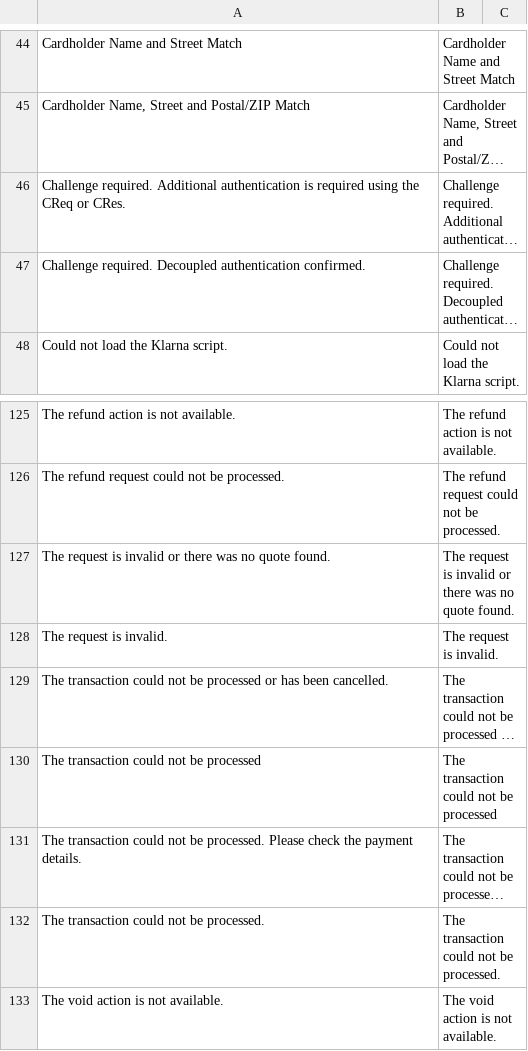
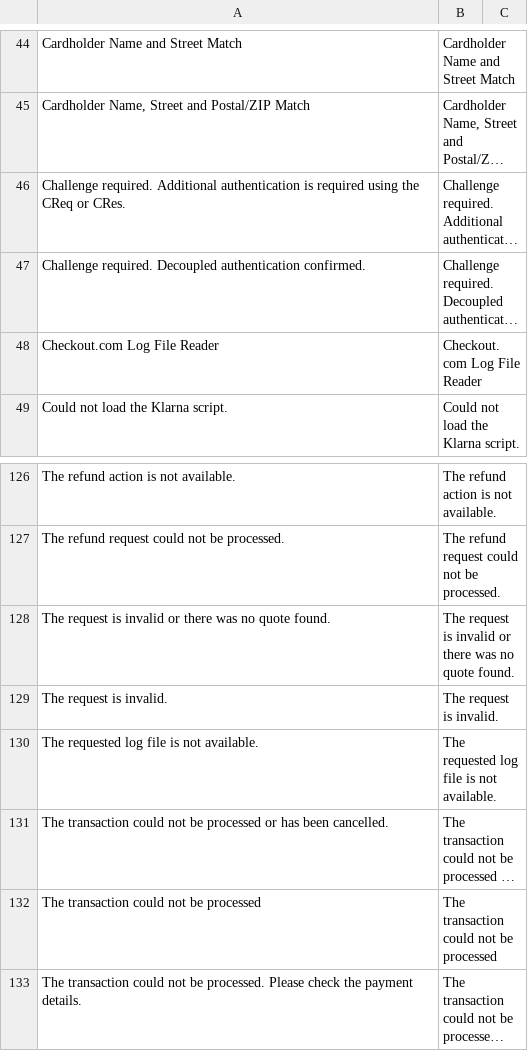
Before and after one commit to checkout/checkout-magento2-plugin, a CSV file: i18n/en_US.csv, drawn as a sheet; only a part is shown, gaps mark what is left out; the shorter side is filled out with more unchanged rows; long unchanged cells end in …; the diff names each change by its address in the sheet, - before the commit and + after, or states it on an @@ line.

```diff
--- a/i18n/en_US.csv
+++ b/i18n/en_US.csv
+row 48: Checkout.com Log File Reader | Checkout.com Log File Reader
+row 130: The requested log file is not available. | The requested log file is not available.
```
Also changed, not shown: i18n/en_GB.csv, 6 other files.
